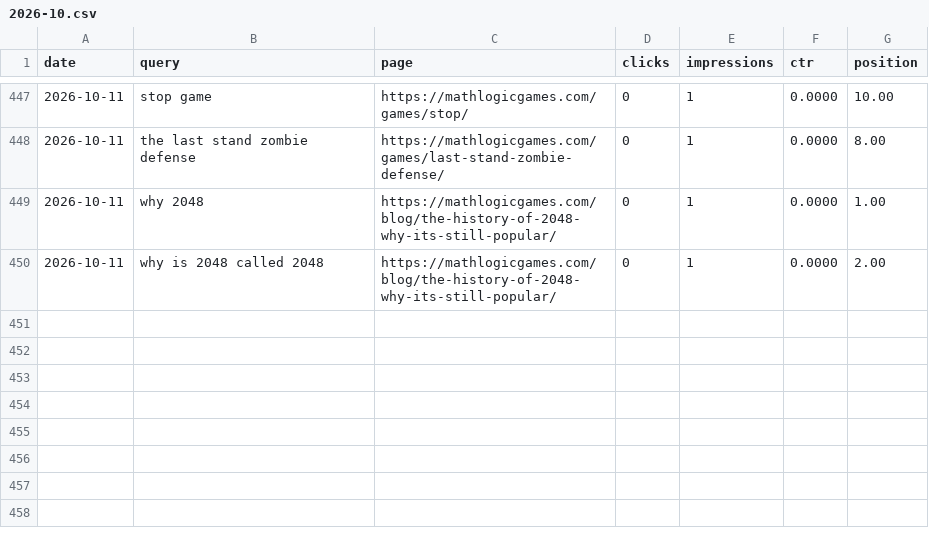
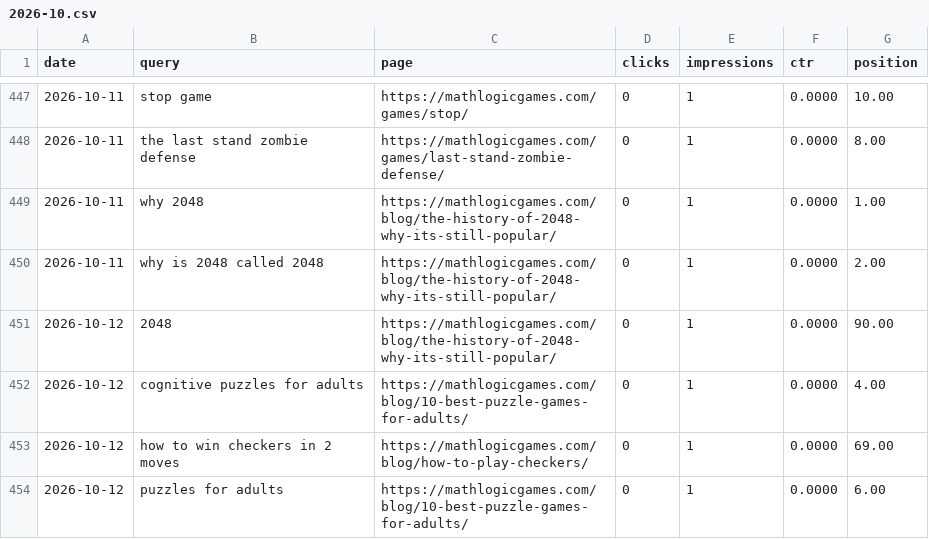
Before and after one commit to thanhnt1910/gsc-data, a CSV file: data/queries/2026-10.csv, drawn as a sheet; only a part is shown, gaps mark what is left out.

```diff
--- a/data/queries/2026-10.csv
+++ b/data/queries/2026-10.csv
@@ -450 +450,5 @@ date,query,page,clicks,impressions,ctr,position
 2026-10-11,why is 2048 called 2048,https://mathlogicgames.com/blog/the-history-of-2048-why-its-still-popular/,0,1,0.0000,2.00
+2026-10-12,2048,https://mathlogicgames.com/blog/the-history-of-2048-why-its-still-popular/,0,1,0.0000,90.00
+2026-10-12,cognitive puzzles for adults,https://mathlogicgames.com/blog/10-best-puzzle-games-for-adults/,0,1,0.0000,4.00
+2026-10-12,how to win checkers in 2 moves,https://mathlogicgames.com/blog/how-to-play-checkers/,0,1,0.0000,69.00
+2026-10-12,puzzles for adults,https://mathlogicgames.com/blog/10-best-puzzle-games-for-adults/,0,1,0.0000,6.00
```
Also changed, not shown: data/countries/2026-10.csv, data/devices/2026-10.csv, 10 other files.
